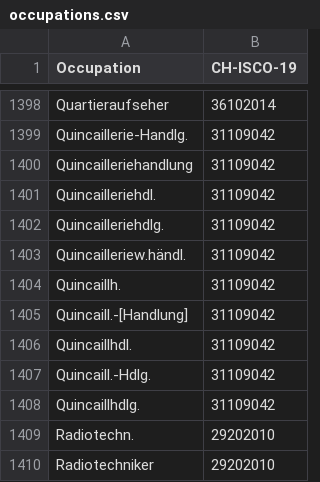
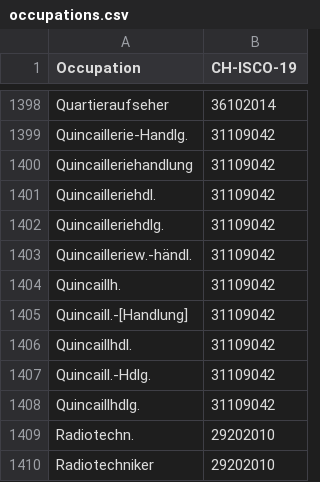
Before and after one commit to brawer/bern-addresses, a CSV file: src/occupations.csv, drawn as a sheet; only a part is shown, gaps mark what is left out.

Commit message:
Update occupations.csv Quincailleriew.-händlg.

```diff
--- a/src/occupations.csv
+++ b/src/occupations.csv
@@ -1402,3 +1402,3 @@ Quincailleriehdl.,31109042
 Quincailleriehdlg.,31109042
-Quincailleriew.händl.,31109042
+Quincailleriew.-händl.,31109042
 Quincaillh.,31109042
```
